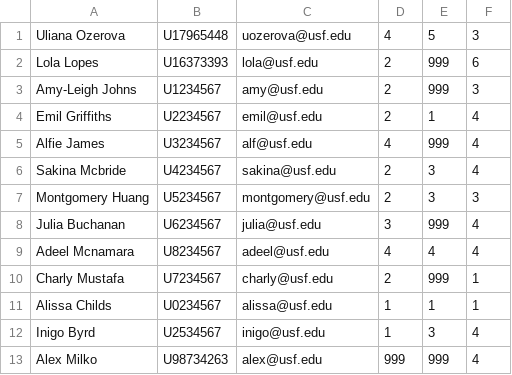
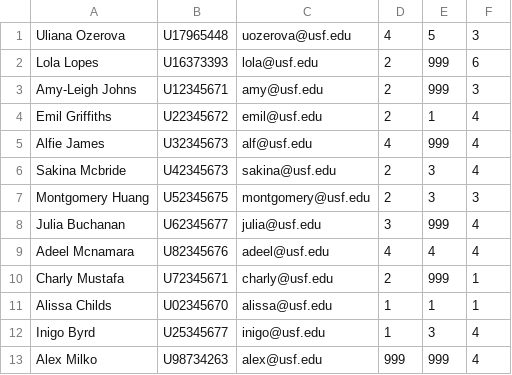
Before and after one commit to UlianaO/MonroeProject, a CSV file: Students.csv, drawn as a sheet.

```diff
--- a/Students.csv
+++ b/Students.csv
@@ -2,12 +2,12 @@ Uliana Ozerova,U17965448,uozerova@usf.edu,4,5,3
 Lola Lopes,U16373393,lola@usf.edu,2,999,6
-Amy-Leigh Johns,U1234567,amy@usf.edu,2,999,3
-Emil Griffiths,U2234567,emil@usf.edu,2,1,4
-Alfie James,U3234567,alf@usf.edu,4,999,4
-Sakina Mcbride,U4234567,sakina@usf.edu,2,3,4
-Montgomery Huang,U5234567,montgomery@usf.edu,2,3,3
-Julia Buchanan,U6234567,julia@usf.edu,3,999,4
-Adeel Mcnamara,U8234567,adeel@usf.edu,4,4,4
-Charly Mustafa,U7234567,charly@usf.edu,2,999,1
-Alissa Childs,U0234567,alissa@usf.edu,1,1,1
-Inigo Byrd,U2534567,inigo@usf.edu,1,3,4
+Amy-Leigh Johns,U12345671,amy@usf.edu,2,999,3
+Emil Griffiths,U22345672,emil@usf.edu,2,1,4
+Alfie James,U32345673,alf@usf.edu,4,999,4
+Sakina Mcbride,U42345673,sakina@usf.edu,2,3,4
+Montgomery Huang,U52345675,montgomery@usf.edu,2,3,3
+Julia Buchanan,U62345677,julia@usf.edu,3,999,4
+Adeel Mcnamara,U82345676,adeel@usf.edu,4,4,4
+Charly Mustafa,U72345671,charly@usf.edu,2,999,1
+Alissa Childs,U02345670,alissa@usf.edu,1,1,1
+Inigo Byrd,U25345677,inigo@usf.edu,1,3,4
 Alex Milko,U98734263,alex@usf.edu,999,999,4
```
